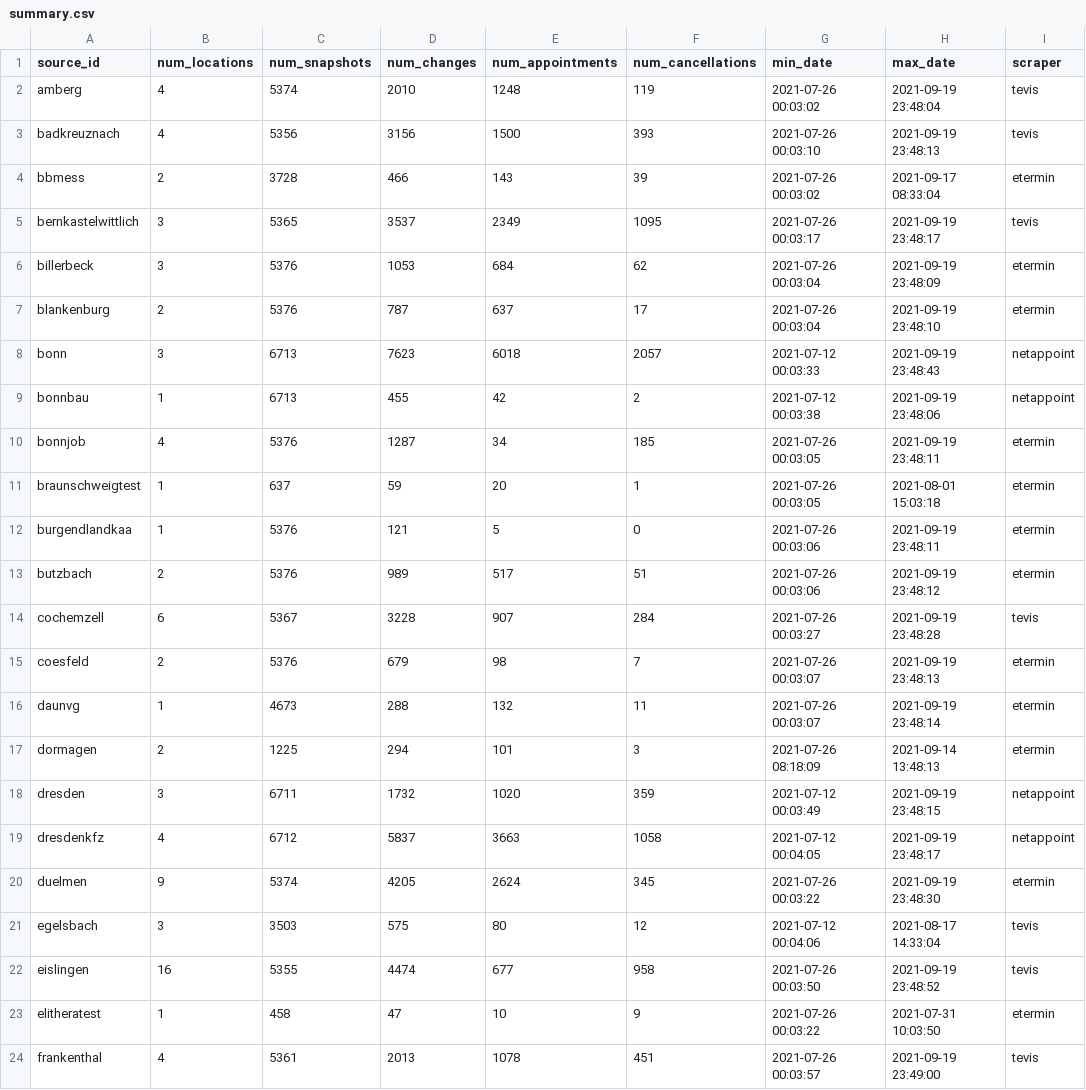
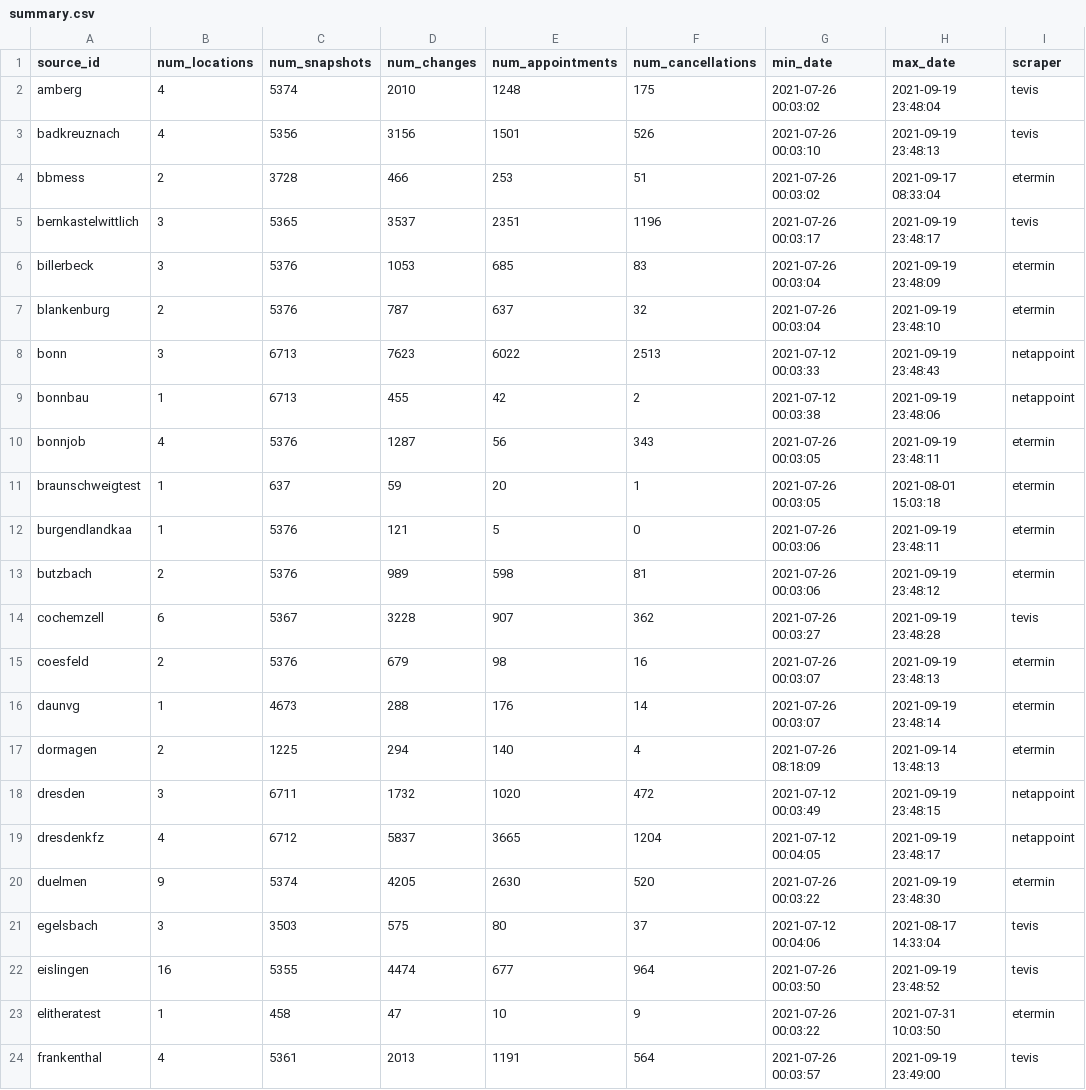
Before and after one commit to defgsus/office-schedule-data, a CSV file: metrics/summary.csv, drawn as a sheet; only a part is shown; the diff covers the shown part only; the diff names each change by its address in the sheet, - before the commit and + after, or states it on an @@ line.

Commit message:
add the first 11 weeks of metrics

```diff
--- a/metrics/summary.csv
+++ b/metrics/summary.csv
-F2 (num_cancellations): 119
+F2 (num_cancellations): 175
-E3 (num_appointments): 1500
+E3 (num_appointments): 1501
-F3 (num_cancellations): 393
+F3 (num_cancellations): 526
-E4 (num_appointments): 143
+E4 (num_appointments): 253
-F4 (num_cancellations): 39
+F4 (num_cancellations): 51
-E5 (num_appointments): 2349
+E5 (num_appointments): 2351
-F5 (num_cancellations): 1095
+F5 (num_cancellations): 1196
-E6 (num_appointments): 684
+E6 (num_appointments): 685
-F6 (num_cancellations): 62
+F6 (num_cancellations): 83
-F7 (num_cancellations): 17
+F7 (num_cancellations): 32
-E8 (num_appointments): 6018
+E8 (num_appointments): 6022
-F8 (num_cancellations): 2057
+F8 (num_cancellations): 2513
-E10 (num_appointments): 34
+E10 (num_appointments): 56
-F10 (num_cancellations): 185
+F10 (num_cancellations): 343
-E13 (num_appointments): 517
+E13 (num_appointments): 598
-F13 (num_cancellations): 51
+F13 (num_cancellations): 81
-F14 (num_cancellations): 284
+F14 (num_cancellations): 362
-F15 (num_cancellations): 7
+F15 (num_cancellations): 16
-E16 (num_appointments): 132
+E16 (num_appointments): 176
-F16 (num_cancellations): 11
+F16 (num_cancellations): 14
-E17 (num_appointments): 101
+E17 (num_appointments): 140
-F17 (num_cancellations): 3
+F17 (num_cancellations): 4
-F18 (num_cancellations): 359
+F18 (num_cancellations): 472
-E19 (num_appointments): 3663
+E19 (num_appointments): 3665
-F19 (num_cancellations): 1058
+F19 (num_cancellations): 1204
-E20 (num_appointments): 2624
+E20 (num_appointments): 2630
-F20 (num_cancellations): 345
+F20 (num_cancellations): 520
-F21 (num_cancellations): 12
+F21 (num_cancellations): 37
-F22 (num_cancellations): 958
+F22 (num_cancellations): 964
-E24 (num_appointments): 1078
+E24 (num_appointments): 1191
-F24 (num_cancellations): 451
+F24 (num_cancellations): 564
```
Also changed, not shown: 100 edited cells elsewhere in this file, 12 other files.
